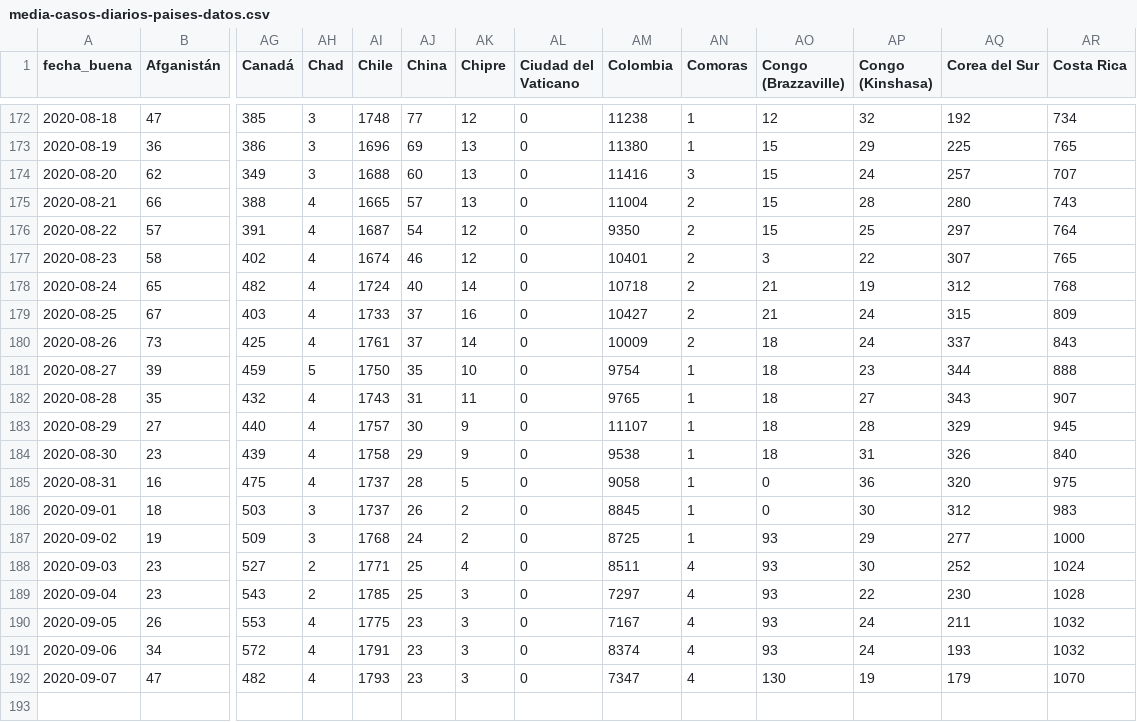
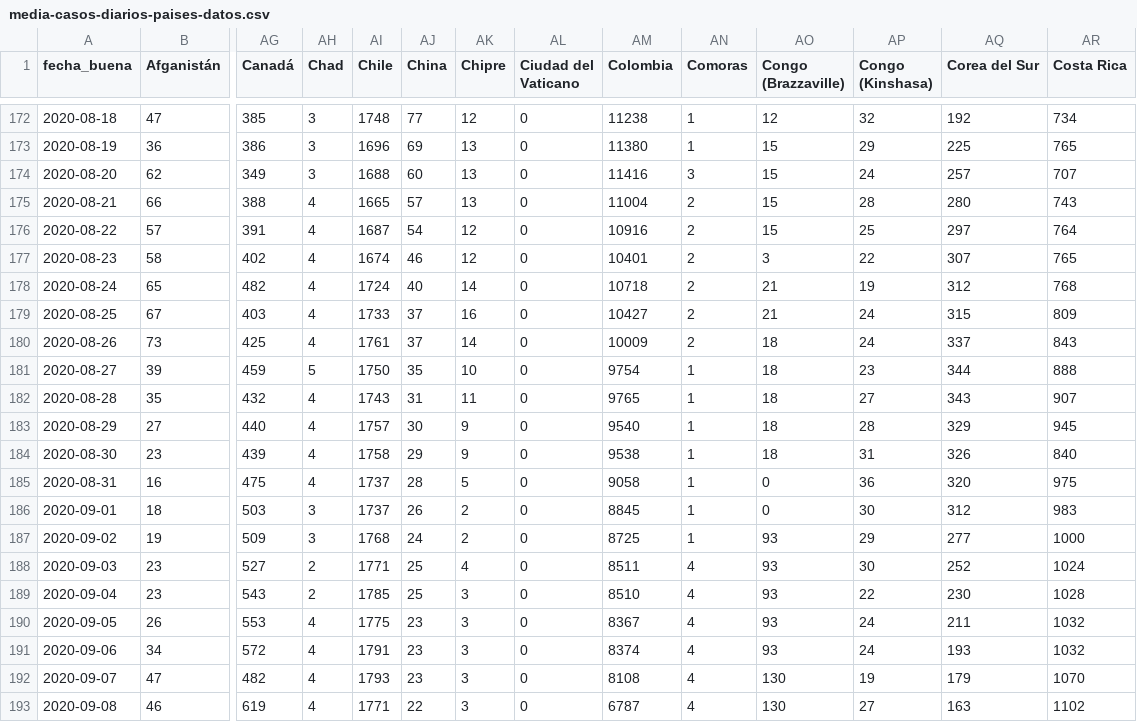
Before and after one commit to ECLaboratorio/unidad-de-datos, a CSV file: proyectos/covid-19/evolucion-datos-covid/media-casos-diarios-paises-datos.csv, drawn as a sheet; only a part is shown, gaps mark what is left out; rows hold the shown columns only; the diff names each change by its address in the sheet, - before the commit and + after, or states it on an @@ line.

```diff
--- a/proyectos/covid-19/evolucion-datos-covid/media-casos-diarios-paises-datos.csv
+++ b/proyectos/covid-19/evolucion-datos-covid/media-casos-diarios-paises-datos.csv
-AM176 (Colombia): 9350
+AM176 (Colombia): 10916
-AM183 (Colombia): 11107
+AM183 (Colombia): 9540
-AM189 (Colombia): 7297
+AM189 (Colombia): 8510
-AM190 (Colombia): 7167
+AM190 (Colombia): 8367
-AM192 (Colombia): 7347
+AM192 (Colombia): 8108
+row 193: 2020-09-08 | 46 | 619 | 4 | 1771 | 22 | 3 | 0 | 6787 | 4 | 130 | 27 | 163 | 1102
```
Also changed, not shown: proyectos/covid-19/evolucion-datos-covid/top10-paises-datos.csv, 3 other files.
